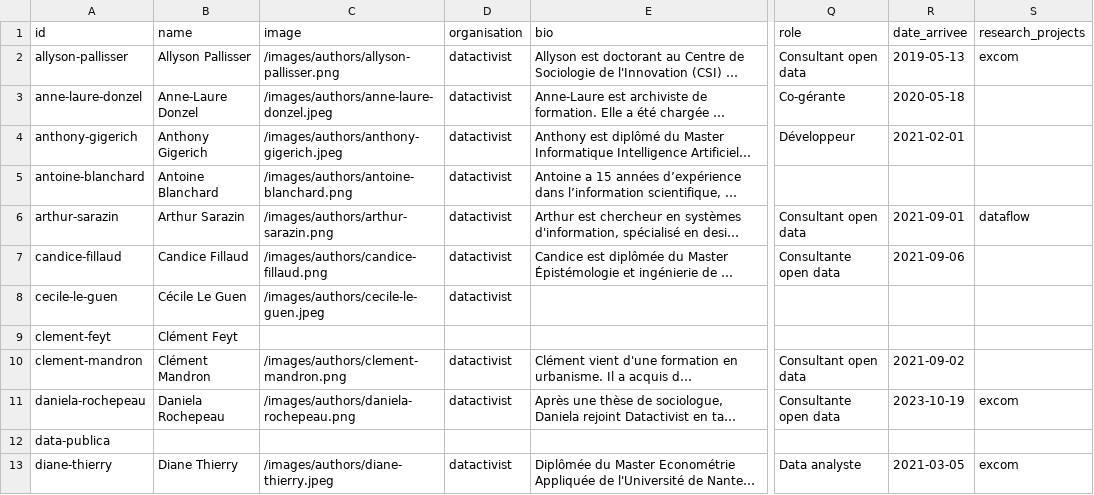
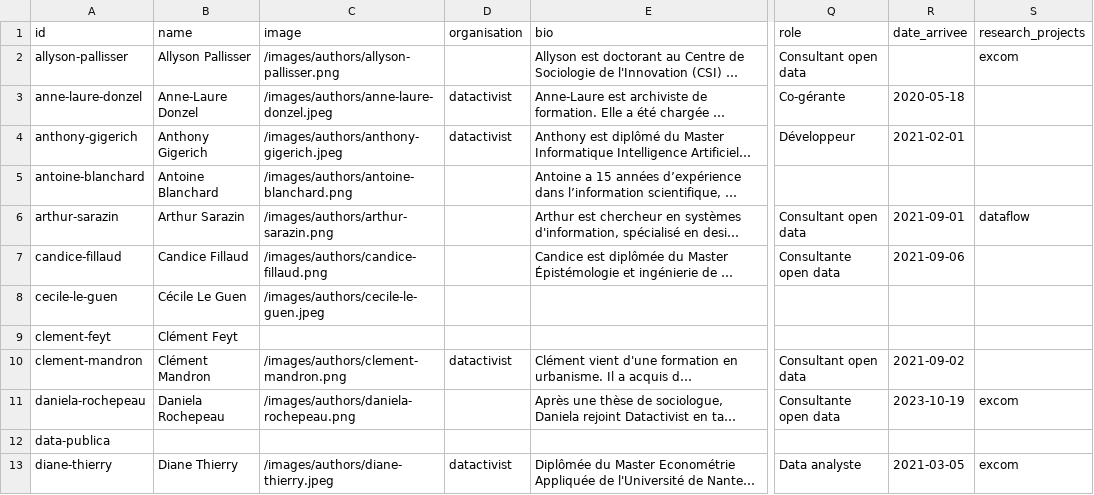
Before and after one commit to datactivist/opendatactivist, a CSV file: public/sitedata/authors.csv, drawn as a sheet; only a part is shown, gaps mark what is left out; long unchanged cells end in …; the diff covers the shown part only; the diff names each change by its address in the sheet, - before the commit and + after, or states it on an @@ line.

```diff
--- a/public/sitedata/authors.csv
+++ b/public/sitedata/authors.csv
-D2 (organisation): datactivist
+D2 (organisation): (empty)
-R2 (date_arrivee): 2019-05-13
+R2 (date_arrivee): (empty)
-D5:D8 (organisation): datactivist
+D5:D8 (organisation): (empty)
-D11 (organisation): datactivist
+D11 (organisation): (empty)
```
Also changed, not shown: 9 edited cells elsewhere in this file.
